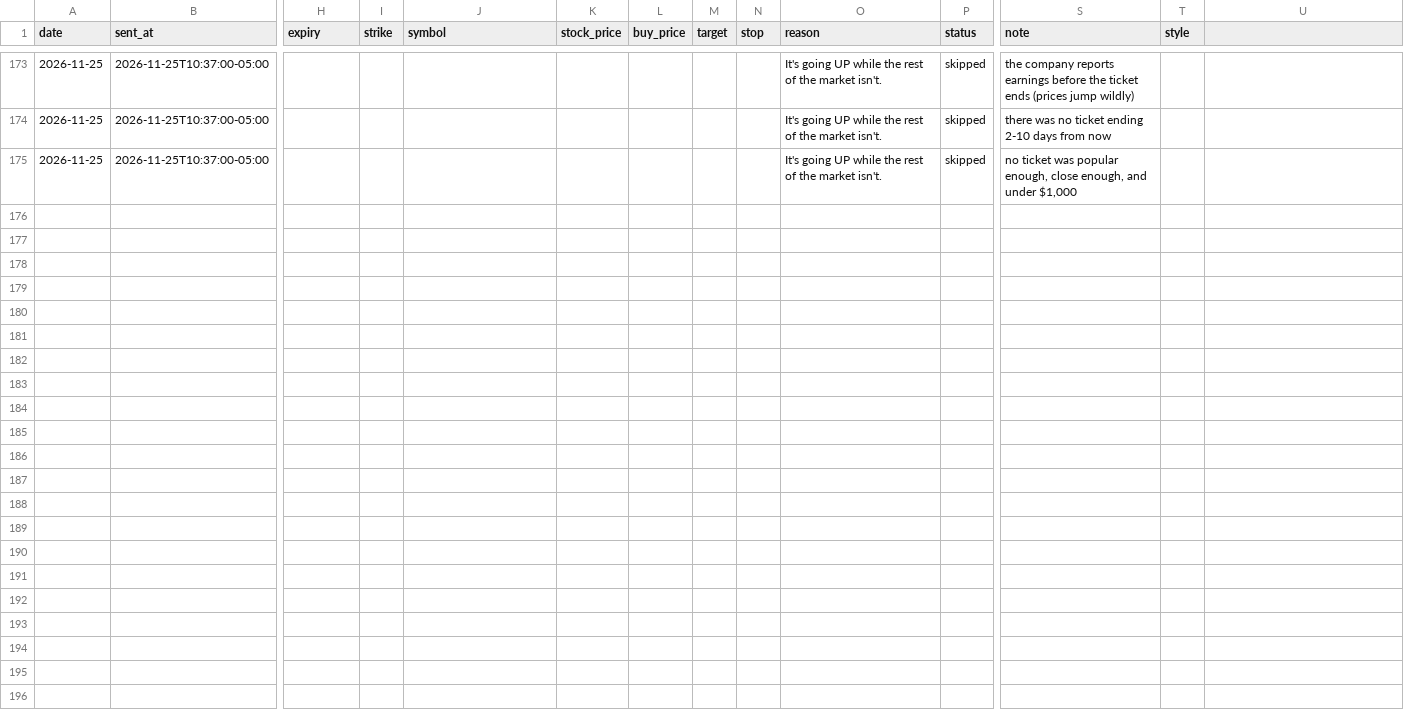
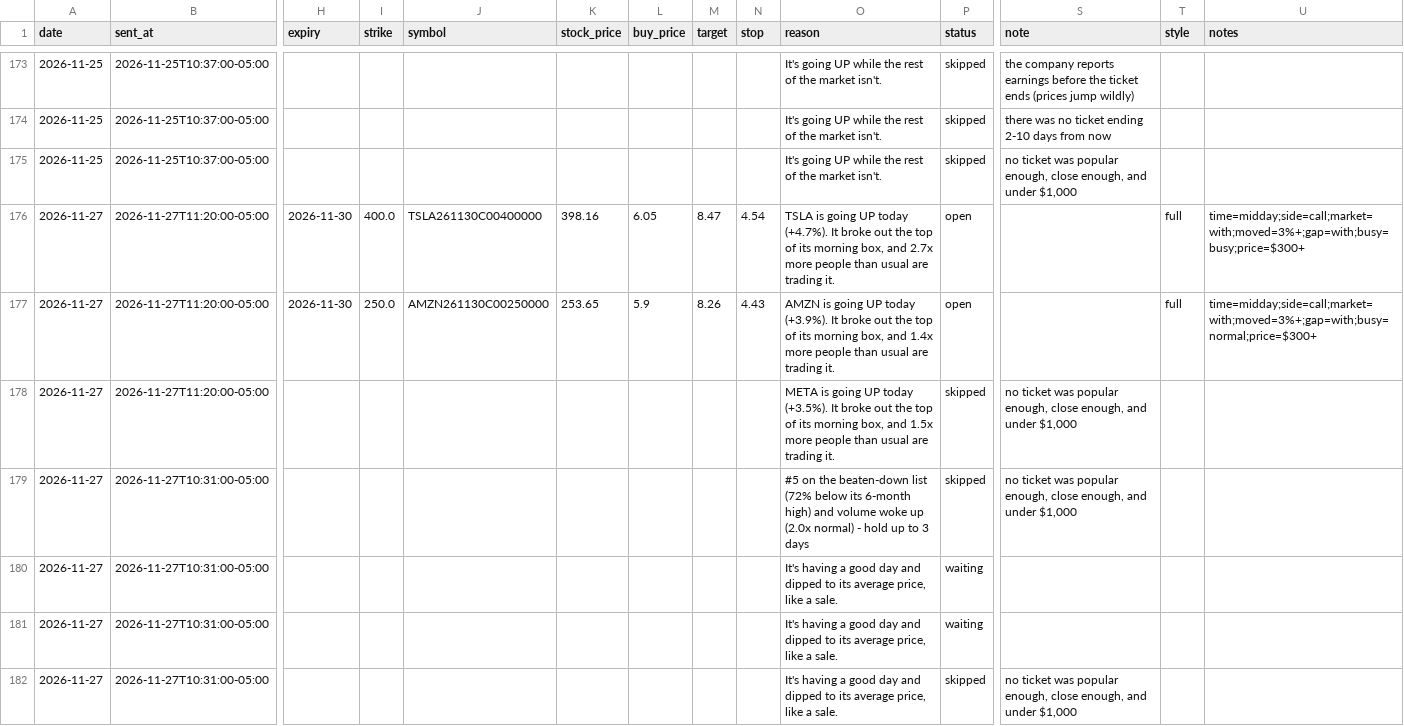
Before and after one commit to tauhid97/Options-Boss, a CSV file: data/tickets.csv, drawn as a sheet; only a part is shown, gaps mark what is left out; rows hold the shown columns only; the diff names each change by its address in the sheet, - before the commit and + after, or states it on an @@ line.

```diff
--- a/data/tickets.csv
+++ b/data/tickets.csv
-U1: (empty)
+U1: notes
+row 176: 2026-11-27 | 2026-11-27T11:20:00-05:00 | 2026-11-30 | 400.0 | TSLA261130C00400000 | 398.16 | 6.05 | 8.47 | 4.54 | TSLA is going UP today (+4.7%). It broke out the top of its morning box, and 2.7x more people than usual are trading it. | open |  | full | time=midday;side=call;market=with;moved=3%+;gap=with;busy=busy;price=$300+
+row 177: 2026-11-27 | 2026-11-27T11:20:00-05:00 | 2026-11-30 | 250.0 | AMZN261130C00250000 | 253.65 | 5.9 | 8.26 | 4.43 | AMZN is going UP today (+3.9%). It broke out the top of its morning box, and 1.4x more people than usual are trading it. | open |  | full | time=midday;side=call;market=with;moved=3%+;gap=with;busy=normal;price=$300+
+row 178: 2026-11-27 | 2026-11-27T11:20:00-05:00 |  |  |  |  |  |  |  | META is going UP today (+3.5%). It broke out the top of its morning box, and 1.5x more people than usual are trading it. | skipped | no ticket was popular enough, close enough, and under $1,000
+row 179: 2026-11-27 | 2026-11-27T10:31:00-05:00 |  |  |  |  |  |  |  | #5 on the beaten-down list (72% below its 6-month high) and volume woke up (2.0x normal) - hold up to 3 days | skipped | no ticket was popular enough, close enough, and under $1,000
+row 180: 2026-11-27 | 2026-11-27T10:31:00-05:00 |  |  |  |  |  |  |  | It's having a good day and dipped to its average price, like a sale. | waiting
+row 181: 2026-11-27 | 2026-11-27T10:31:00-05:00 |  |  |  |  |  |  |  | It's having a good day and dipped to its average price, like a sale. | waiting
+row 182: 2026-11-27 | 2026-11-27T10:31:00-05:00 |  |  |  |  |  |  |  | It's having a good day and dipped to its average price, like a sale. | skipped | no ticket was popular enough, close enough, and under $1,000
```
Also changed, not shown: 2 other files.
